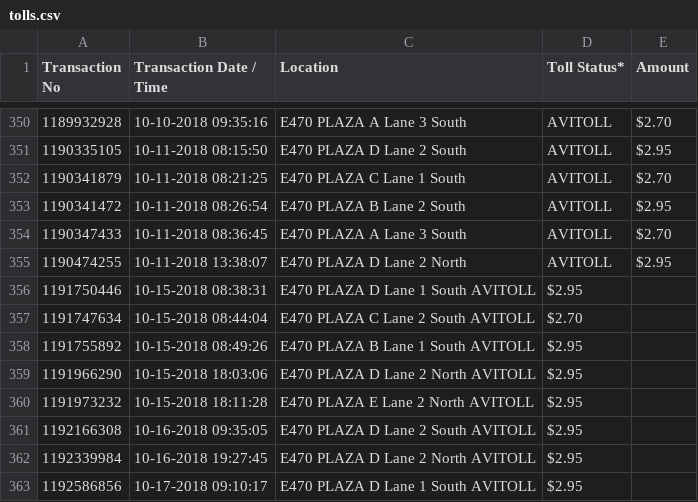
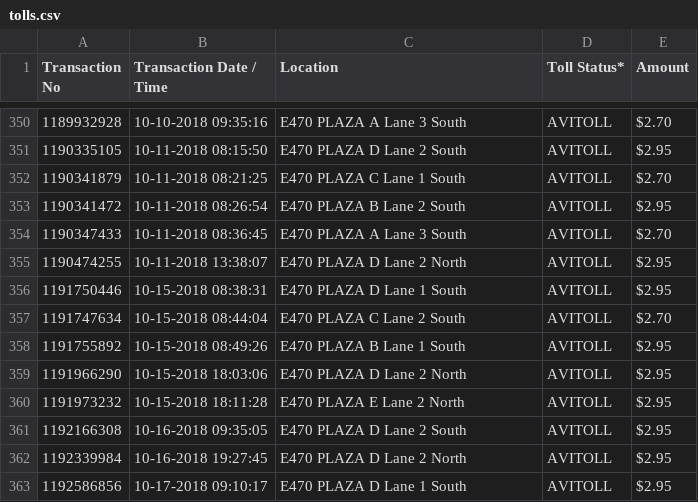
Before and after one commit to Spoted21/ExpressToll, a CSV file: tolls.csv, drawn as a sheet; only a part is shown, gaps mark what is left out.

Commit message:
Update tolls.csv

```diff
--- a/tolls.csv
+++ b/tolls.csv
@@ -355,9 +355,9 @@ Transaction No,Transaction Date / Time,Location,Toll Status*,Amount
 1190474255,10-11-2018 13:38:07,E470 PLAZA D Lane 2 North,AVITOLL,$2.95
-1191750446,10-15-2018 08:38:31,E470 PLAZA D Lane 1 South	AVITOLL,$2.95
-1191747634,10-15-2018 08:44:04,E470 PLAZA C Lane 2 South	AVITOLL,$2.70
-1191755892,10-15-2018 08:49:26,E470 PLAZA B Lane 1 South	AVITOLL,$2.95
-1191966290,10-15-2018 18:03:06,E470 PLAZA D Lane 2 North	AVITOLL,$2.95
-1191973232,10-15-2018 18:11:28,E470 PLAZA E Lane 2 North	AVITOLL,$2.95
-1192166308,10-16-2018 09:35:05,E470 PLAZA D Lane 2 South	AVITOLL,$2.95
-1192339984,10-16-2018 19:27:45,E470 PLAZA D Lane 2 North	AVITOLL,$2.95
-1192586856,10-17-2018 09:10:17,E470 PLAZA D Lane 1 South	AVITOLL,$2.95
+1191750446,10-15-2018 08:38:31,E470 PLAZA D Lane 1 South,AVITOLL,$2.95
+1191747634,10-15-2018 08:44:04,E470 PLAZA C Lane 2 South,AVITOLL,$2.70
+1191755892,10-15-2018 08:49:26,E470 PLAZA B Lane 1 South,AVITOLL,$2.95
+1191966290,10-15-2018 18:03:06,E470 PLAZA D Lane 2 North,AVITOLL,$2.95
+1191973232,10-15-2018 18:11:28,E470 PLAZA E Lane 2 North,AVITOLL,$2.95
+1192166308,10-16-2018 09:35:05,E470 PLAZA D Lane 2 South,AVITOLL,$2.95
+1192339984,10-16-2018 19:27:45,E470 PLAZA D Lane 2 North,AVITOLL,$2.95
+1192586856,10-17-2018 09:10:17,E470 PLAZA D Lane 1 South,AVITOLL,$2.95
```
